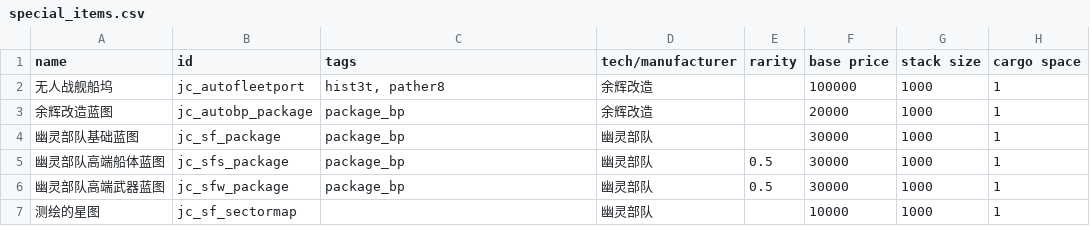
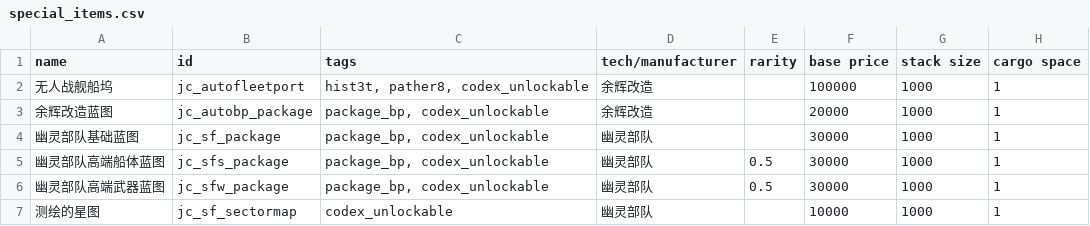
Before and after one commit to JCan2233/SF, a CSV file: data/campaign/special_items.csv, drawn as a sheet; only a part is shown; the diff names each change by its address in the sheet, - before the commit and + after, or states it on an @@ line.

```diff
--- a/data/campaign/special_items.csv
+++ b/data/campaign/special_items.csv
-C2 (tags): hist3t, pather8
+C2 (tags): hist3t, pather8, codex_unlockable
-C3:C6 (tags): package_bp
+C3:C6 (tags): package_bp, codex_unlockable
-C7 (tags): (empty)
+C7 (tags): codex_unlockable
```
Also changed, not shown: data/campaign/industries.csv, data/hullmods/hull_mods.csv, 25 other files.
